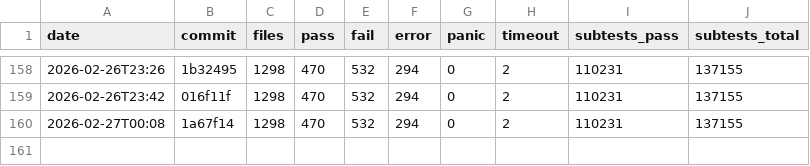
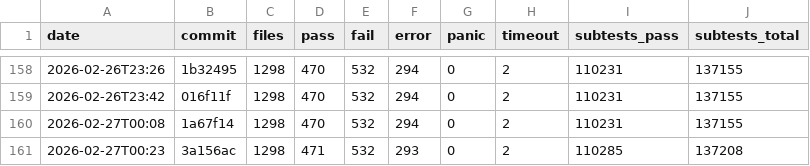
Before and after one commit to tokuhirom/mutsu, a TSV file: HISTORY.tsv, drawn as a sheet; only a part is shown, gaps mark what is left out.

Commit message:
Update roast history (2026-02-27T00:23)

```diff
--- a/HISTORY.tsv
+++ b/HISTORY.tsv
@@ -160 +160,2 @@ date	commit	files	pass	fail	error	panic	timeout	subtests_pass	subtests_total
 2026-02-27T00:08	1a67f14	1298	470	532	294	0	2	110231	137155
+2026-02-27T00:23	3a156ac	1298	471	532	293	0	2	110285	137208
```
Also changed, not shown: 1 other file.
